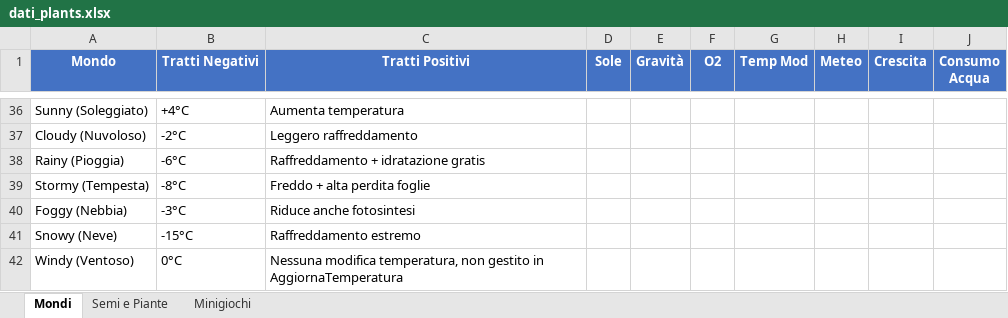
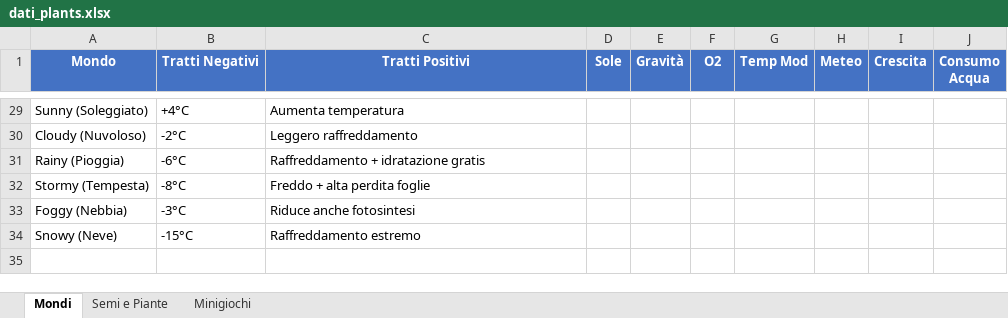
Before and after one commit to teo8860/Plants, an Excel workbook: dati_plants.xlsx, sheet Mondi, drawn as a sheet; only a part is shown, gaps mark what is left out; values as stored, in another font and other column widths than the file's, no borders; charts and pictures not drawn; the diff covers the shown part only; the diff names each change by its address in the sheet, - before the commit and + after, or states it on an @@ line.

```diff
--- a/dati_plants.xlsx (sheet Mondi)
+++ b/dati_plants.xlsx (sheet Mondi)
-row 42: Windy (Ventoso) | 0°C | Nessuna modifica temperatura, non gestito in AggiornaTemperatura
```
Also changed, not shown: 7 removed rows, 39 edited cells and merged cells elsewhere in this sheet, sheet Semi e Piante, charts or pictures, 5 other files.
